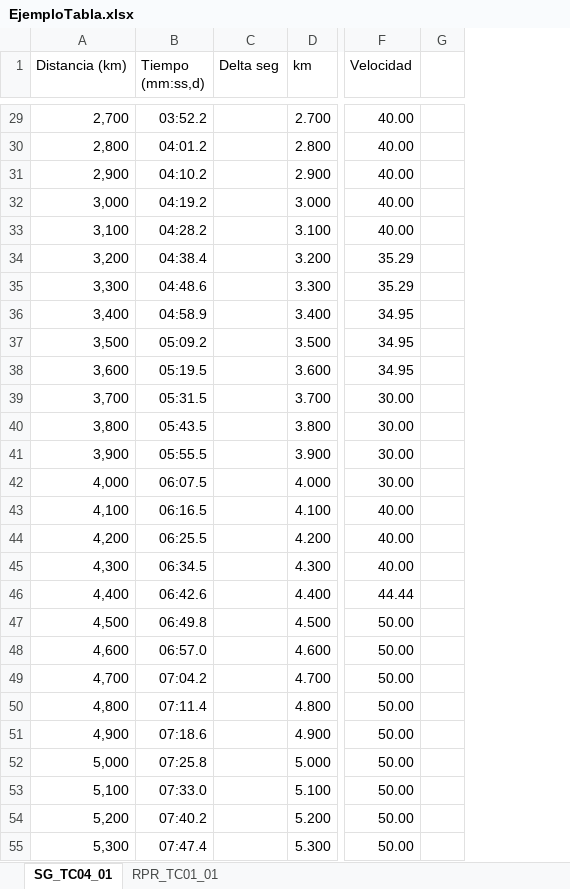
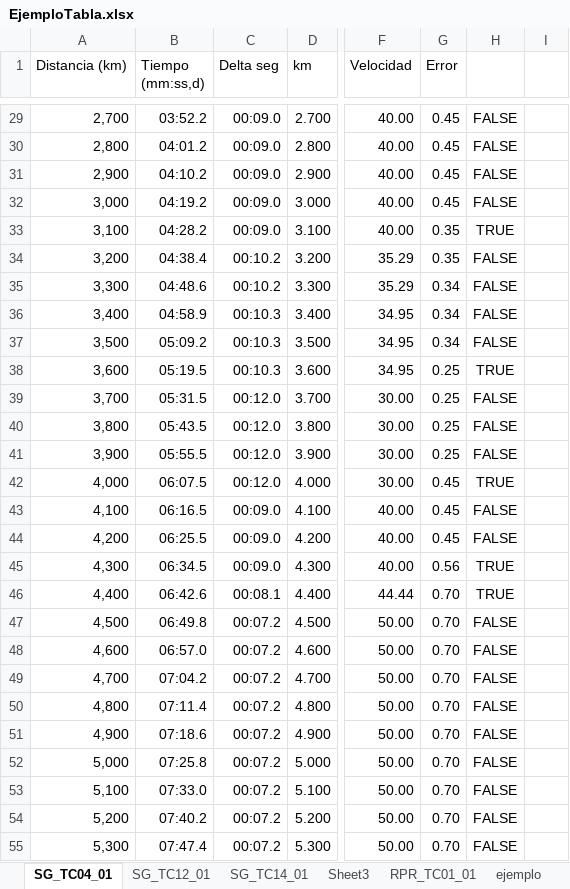
Before and after one commit to ferdt/AyudaRabit, an Excel workbook: EjemploTabla.xlsx, sheet SG_TC04_01, drawn as a sheet; only a part is shown, gaps mark what is left out; values as stored, in another font and other column widths than the file's, no borders; conditional formats not drawn; the diff covers the shown part only; the diff names each change by its address in the sheet, - before the commit and + after, or states it on an @@ line.

```diff
--- a/EjemploTabla.xlsx (sheet SG_TC04_01)
+++ b/EjemploTabla.xlsx (sheet SG_TC04_01)
+sheet tab: SG_TC12_01
+sheet tab: SG_TC14_01
+sheet tab: Sheet3
+sheet tab: ejemplo
+column G (Error), rows 29-55: 0.45 | 0.45 | 0.45 | 0.45 | 0.35 | 0.35 | 0.34 | 0.34 | 0.34 | 0.25 | 0.25 | 0.25 | 0.25 | 0.45 | 0.45 | 0.45 | 0.56 | 0.70 | 0.70 | 0.70 | 0.70 | 0.70 | 0.70 | 0.70 | 0.70 | 0.70 | 0.70
+column H, rows 29-55: FALSE | FALSE | FALSE | FALSE | TRUE | FALSE | FALSE | FALSE | FALSE | TRUE | FALSE | FALSE | FALSE | TRUE | FALSE | FALSE | TRUE | TRUE | FALSE | FALSE | FALSE | FALSE | FALSE | FALSE | FALSE | FALSE | FALSE
-C29:C33 (Delta seg): (empty)
+C29:C33 (Delta seg): 00:09.0
-C34:C35 (Delta seg): (empty)
+C34:C35 (Delta seg): 00:10.2
-C36:C38 (Delta seg): (empty)
+C36:C38 (Delta seg): 00:10.3
-C39:C42 (Delta seg): (empty)
+C39:C42 (Delta seg): 00:12.0
-C43:C45 (Delta seg): (empty)
+C43:C45 (Delta seg): 00:09.0
-C46 (Delta seg): (empty)
+C46 (Delta seg): 00:08.1
-C47:C55 (Delta seg): (empty)
+C47:C55 (Delta seg): 00:07.2
```
Also changed, not shown: 47 edited cells elsewhere in this sheet, formulas that keep their value, 11 other files.
